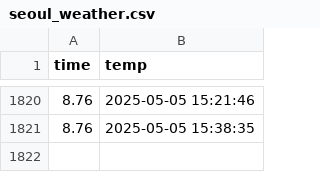
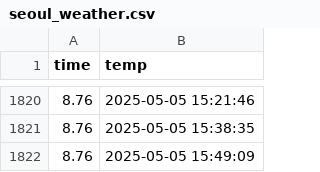
Before and after one commit to 71105673/seoul_weather_5m, a CSV file: seoul_weather.csv, drawn as a sheet; only a part is shown, gaps mark what is left out.

```diff
--- a/seoul_weather.csv
+++ b/seoul_weather.csv
@@ -1821 +1821,2 @@ time,temp
 8.76,2025-05-05 15:38:35
+8.76,2025-05-05 15:49:09
```
